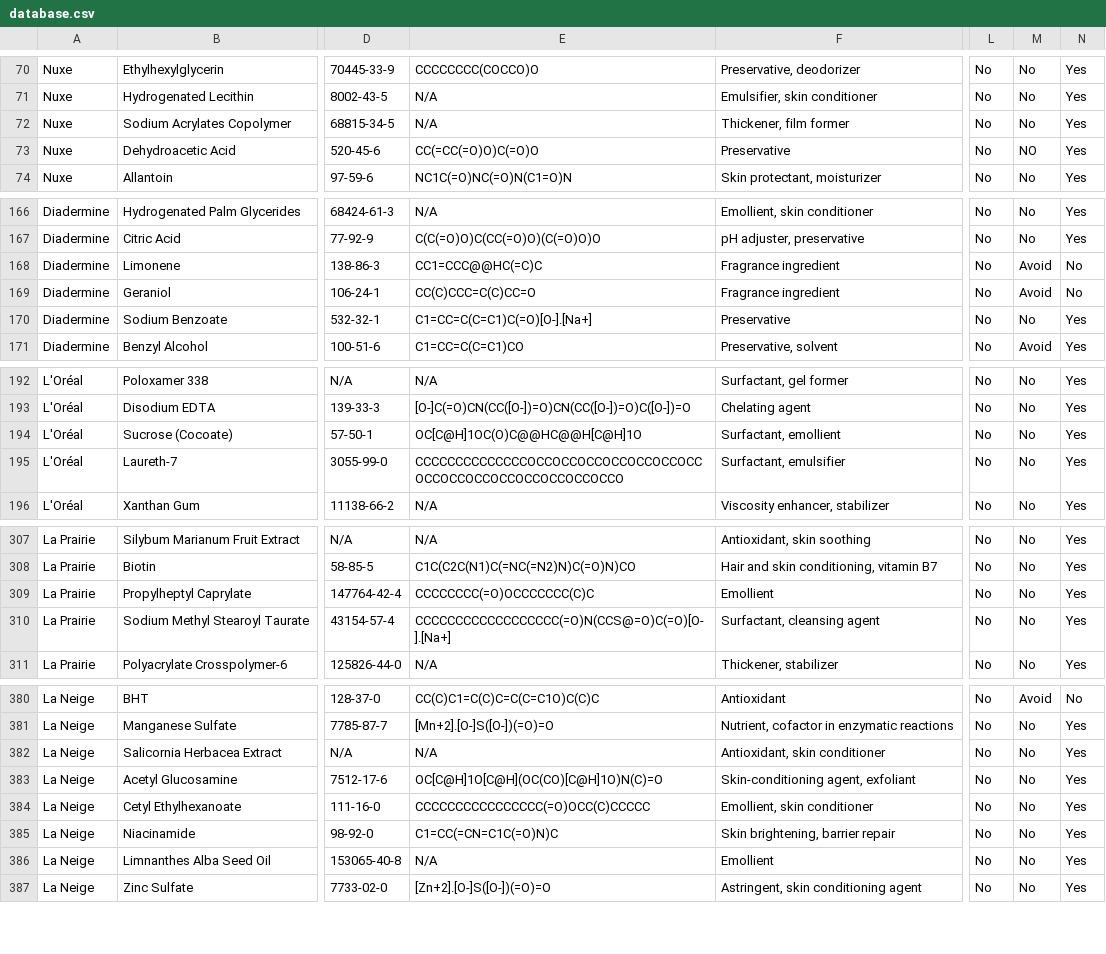
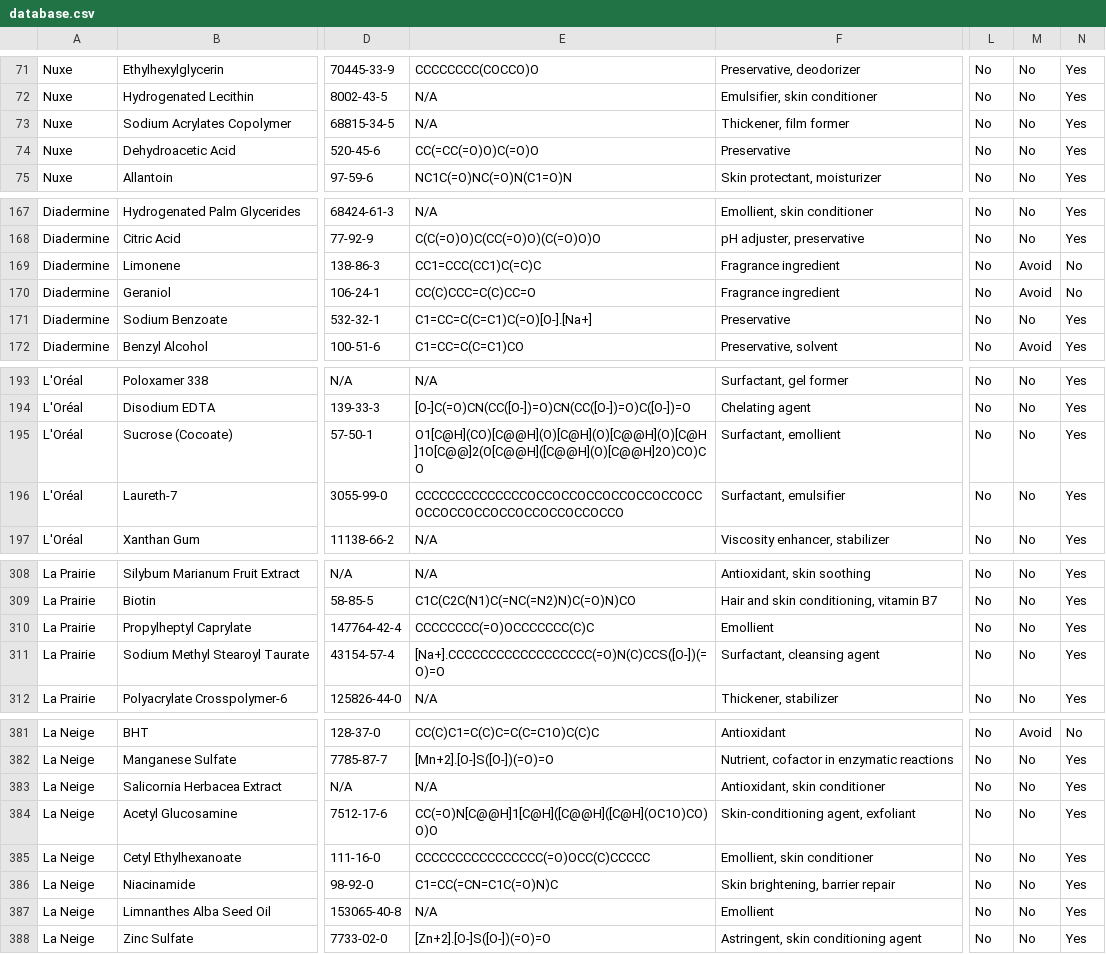
Before and after one commit to victoirelang/LICENSE, a CSV file: data/database.csv, drawn as a sheet; only a part is shown, gaps mark what is left out; addresses are those after the commit; the diff covers the shown part only; the diff names each change by its address in the sheet, - before the commit and + after, or states it on an @@ line.

```diff
--- a/data/database.csv
+++ b/data/database.csv
-M74: NO
+M74: No
-E169: CC1=CCC@@HC(=C)C
+E169: CC1=CCC(CC1)C(=C)C
-E195: OC[C@H]1OC(O)C@@HC@@H[C@H]1O
+E195: O1[C@H](CO)[C@@H](O)[C@H](O)[C@@H](O)[C@H]1O[C@@]2(O[C@@H]([C@@H](O)[C@@H]2O)CO)CO
-E311: CCCCCCCCCCCCCCCCCC(=O)N(CCS@=O)C(=O)[O-].[Na+]
+E311: [Na+].CCCCCCCCCCCCCCCCCC(=O)N(C)CCS([O-])(=O)=O
-E384: OC[C@H]1O[C@H](OC(CO)[C@H]1O)N(C)=O
+E384: CC(=O)N[C@@H]1[C@H]([C@@H]([C@H](OC1O)CO)O)O
```
Also changed, not shown: 2 added rows, 1 removed row and 38 edited cells elsewhere in this file.
